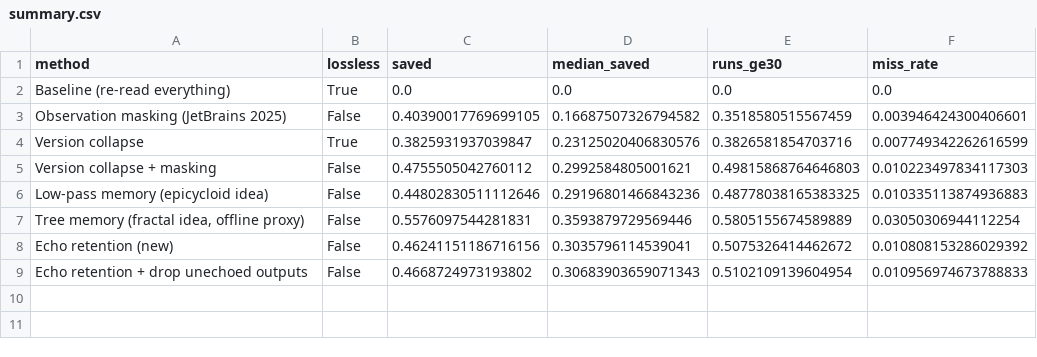
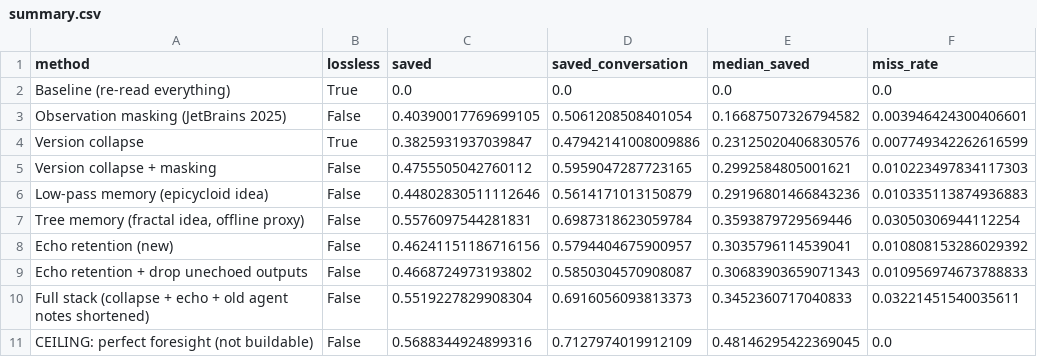
Before and after one commit to Saverio3/agent-context, a CSV file: results/nebius/summary.csv, drawn as a sheet; removed rows and columns are numbered as before the commit, all else as after; the diff names each change by its address in the sheet, - before the commit and + after, or states it on an @@ line.

```diff
--- a/results/nebius/summary.csv
+++ b/results/nebius/summary.csv
+column D (saved_conversation), rows 2-9: 0.0 | 0.5061208508401054 | 0.47942141008009886 | 0.5959047287723165 | 0.5614171013150879 | 0.6987318623059784 | 0.5794404675900957 | 0.5850304570908087
-column E (runs_ge30), rows 2-9: 0.0 | 0.3518580515567459 | 0.3826581854703716 | 0.49815868764646803 | 0.48778038165383325 | 0.5805155674589889 | 0.5075326414462672 | 0.5102109139604954
+row 10: Full stack (collapse + echo + old agent notes shortened) | False | 0.5519227829908304 | 0.6916056093813373 | 0.3452360717040833 | 0.03221451540035611
+row 11: CEILING: perfect foresight (not buildable) | False | 0.5688344924899316 | 0.7127974019912109 | 0.48146295422369045 | 0.0
```
Also changed, not shown: results/swegym/summary.csv, 2 other files.
